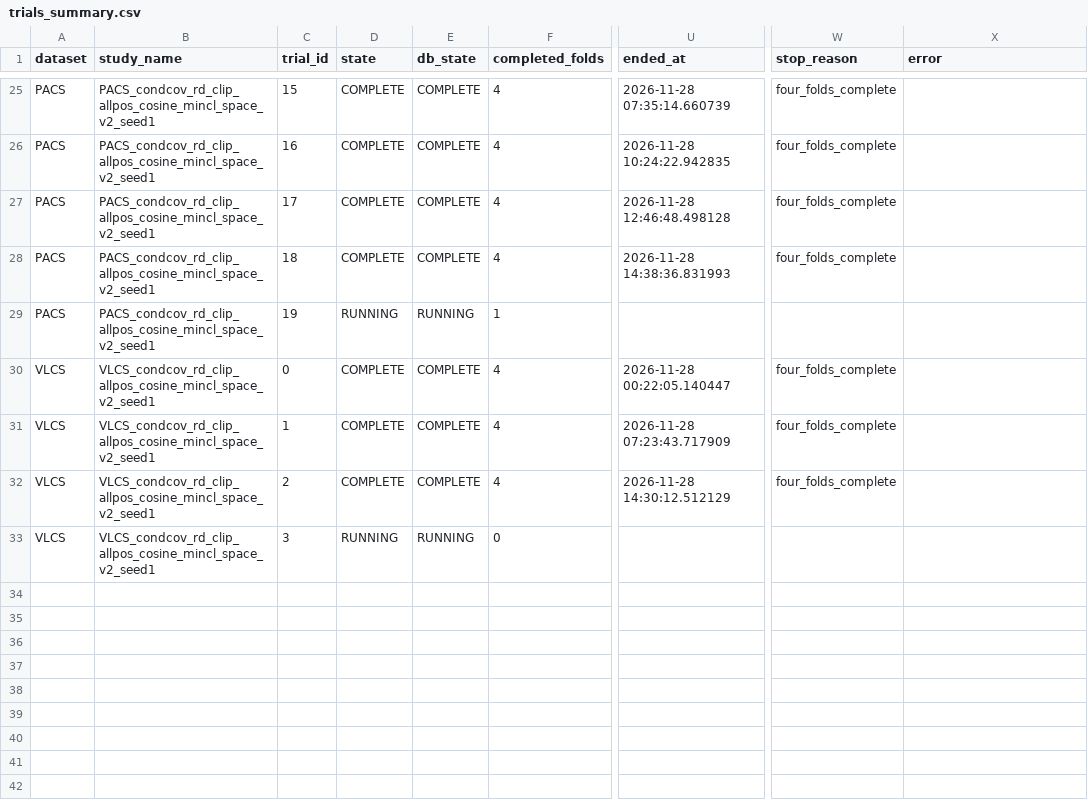
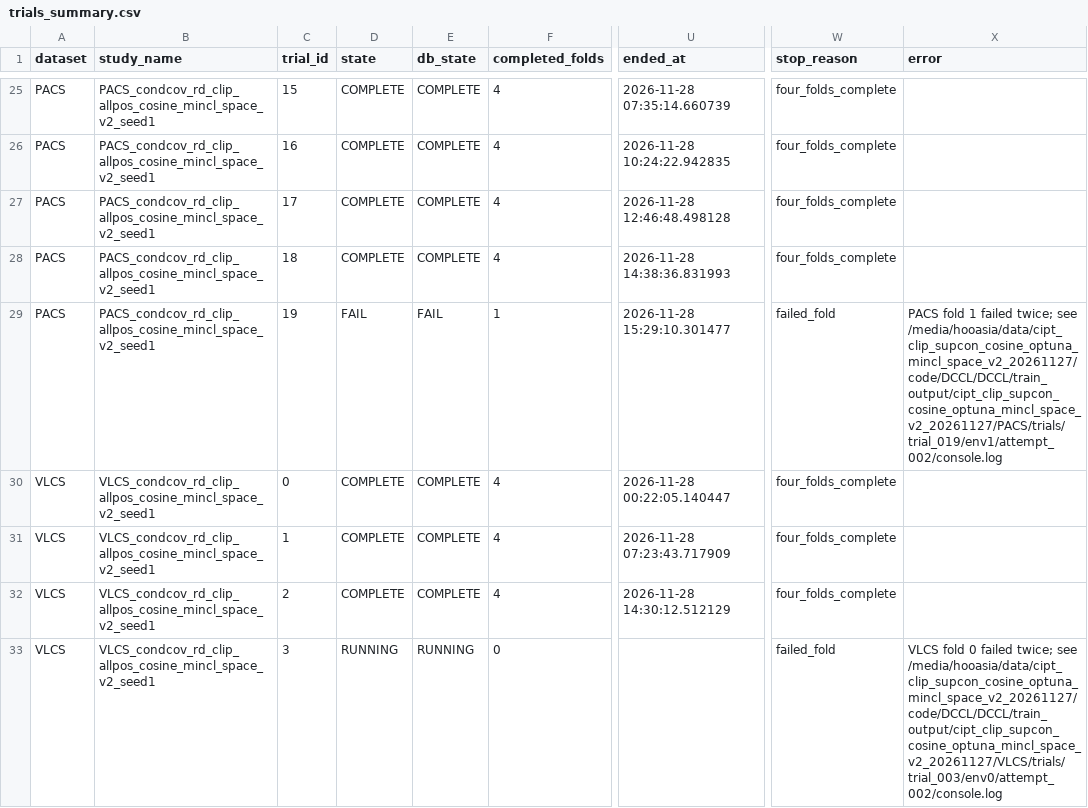
Before and after one commit to r97993346-design/DCCL-3Source-DomainNet, a CSV file: DCCL/DCCL/analysis_results/cipt_clip_supcon_cosine_optuna_mincl_space_v2_20261127/trials_summary.csv, drawn as a sheet; only a part is shown, gaps mark what is left out; the diff names each change by its address in the sheet, - before the commit and + after, or states it on an @@ line.

Commit message:
Sync completed and active experiment results (2026-11-28T15:29:26+08:00)

```diff
--- a/DCCL/DCCL/analysis_results/cipt_clip_supcon_cosine_optuna_mincl_space_v2_20261127/trials_summary.csv
+++ b/DCCL/DCCL/analysis_results/cipt_clip_supcon_cosine_optuna_mincl_space_v2_20261127/trials_summary.csv
-D29 (state): RUNNING
+D29 (state): FAIL
-E29 (db_state): RUNNING
+E29 (db_state): FAIL
-U29 (ended_at): (empty)
+U29 (ended_at): 2026-11-28 15:29:10.301477
-W29 (stop_reason): (empty)
+W29 (stop_reason): failed_fold
-X29 (error): (empty)
+X29 (error): PACS fold 1 failed twice; see /media/hooasia/data/cipt_clip_supcon_cosine_optuna_mincl_space_v2_20261127/code/DCCL/DCCL/train_output/cipt_clip_supcon_cosine_optuna_mincl_space_v2_20261127/PACS/trials/trial_019/env1/attempt_002/console.log
-W33 (stop_reason): (empty)
+W33 (stop_reason): failed_fold
-X33 (error): (empty)
+X33 (error): VLCS fold 0 failed twice; see /media/hooasia/data/cipt_clip_supcon_cosine_optuna_mincl_space_v2_20261127/code/DCCL/DCCL/train_output/cipt_clip_supcon_cosine_optuna_mincl_space_v2_20261127/VLCS/trials/trial_003/env0/attempt_002/console.log
```
Also changed, not shown: DCCL/DCCL/analysis_results/cipt_clip_supcon_cosine_optuna_mincl_space_v2_20261127/folds_summary.csv, 16 other files.
